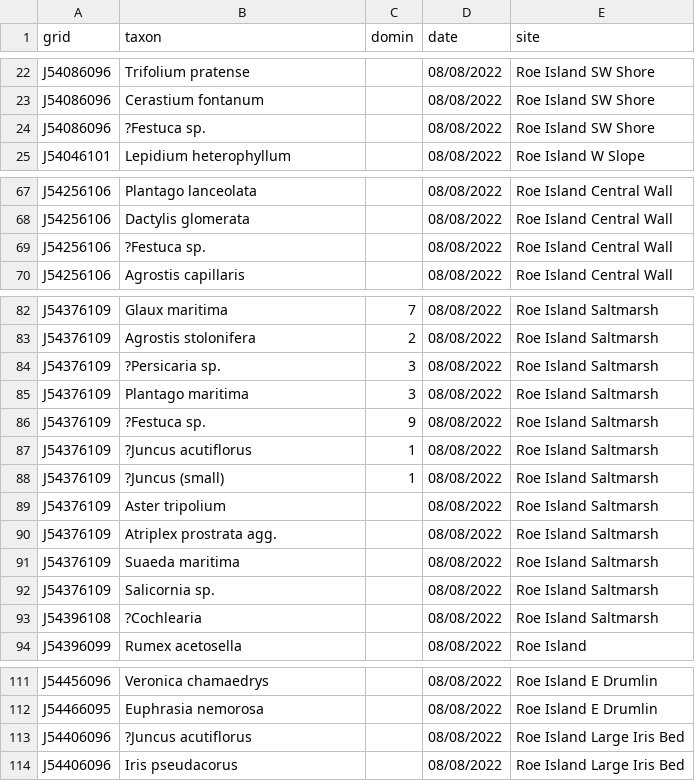
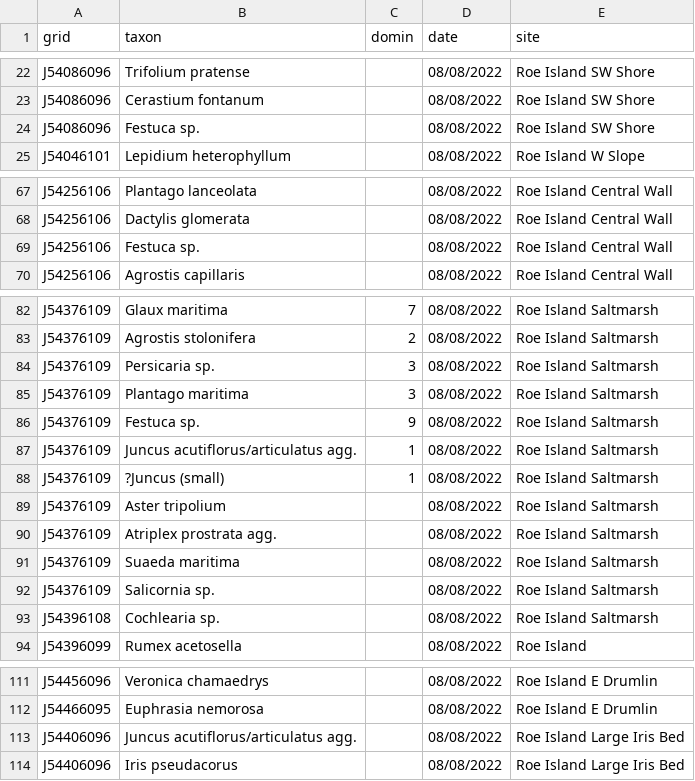
Before and after one commit to jed76/strangford, a CSV file: data/csv/22_08_08_roe.csv, drawn as a sheet; only a part is shown, gaps mark what is left out; the diff covers the shown part only.

```diff
--- a/data/csv/22_08_08_roe.csv
+++ b/data/csv/22_08_08_roe.csv
@@ -23,3 +23,3 @@ J54086096,Trifolium pratense,,08/08/2022,Roe Island SW Shore
 J54086096,Cerastium fontanum,,08/08/2022,Roe Island SW Shore
-J54086096,?Festuca sp.,,08/08/2022,Roe Island SW Shore
+J54086096,Festuca sp.,,08/08/2022,Roe Island SW Shore
 J54046101,Lepidium heterophyllum,,08/08/2022,Roe Island W Slope
@@ -68,3 +68,3 @@ J54256106,Plantago lanceolata,,08/08/2022,Roe Island Central Wall
 J54256106,Dactylis glomerata,,08/08/2022,Roe Island Central Wall
-J54256106,?Festuca sp.,,08/08/2022,Roe Island Central Wall
+J54256106,Festuca sp.,,08/08/2022,Roe Island Central Wall
 J54256106,Agrostis capillaris,,08/08/2022,Roe Island Central Wall
@@ -83,6 +83,6 @@ J54376109,Glaux maritima,7,08/08/2022,Roe Island Saltmarsh
 J54376109,Agrostis stolonifera,2,08/08/2022,Roe Island Saltmarsh
-J54376109,?Persicaria sp.,3,08/08/2022,Roe Island Saltmarsh
+J54376109,Persicaria sp.,3,08/08/2022,Roe Island Saltmarsh
 J54376109,Plantago maritima,3,08/08/2022,Roe Island Saltmarsh
-J54376109,?Festuca sp.,9,08/08/2022,Roe Island Saltmarsh
-J54376109,?Juncus acutiflorus,1,08/08/2022,Roe Island Saltmarsh
+J54376109,Festuca sp.,9,08/08/2022,Roe Island Saltmarsh
+J54376109,Juncus acutiflorus/articulatus agg.,1,08/08/2022,Roe Island Saltmarsh
 J54376109,?Juncus (small),1,08/08/2022,Roe Island Saltmarsh
@@ -92,3 +92,3 @@ J54376109,Suaeda maritima,,08/08/2022,Roe Island Saltmarsh
 J54376109,Salicornia sp.,,08/08/2022,Roe Island Saltmarsh
-J54396108,?Cochlearia,,08/08/2022,Roe Island Saltmarsh
+J54396108,Cochlearia sp.,,08/08/2022,Roe Island Saltmarsh
 J54396099,Rumex acetosella,,08/08/2022,Roe Island
@@ -112,3 +112,3 @@ J54456096,Veronica chamaedrys,,08/08/2022,Roe Island E Drumlin
 J54466095,Euphrasia nemorosa,,08/08/2022,Roe Island E Drumlin
-J54406096,?Juncus acutiflorus,,08/08/2022,Roe Island Large Iris Bed
+J54406096,Juncus acutiflorus/articulatus agg.,,08/08/2022,Roe Island Large Iris Bed
 J54406096,Iris pseudacorus,,08/08/2022,Roe Island Large Iris Bed
```
Also changed, not shown: 3 edited cells elsewhere in this file, data/csv/22_07_darragh.csv, data/csv/22_08_21_drummond.csv, 22 other files.
